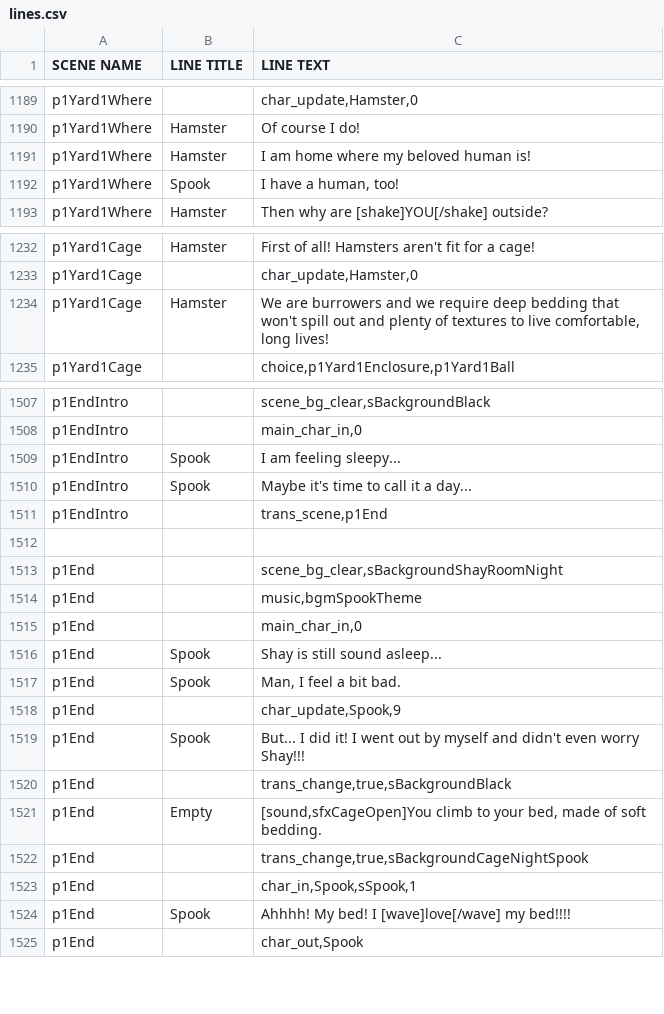
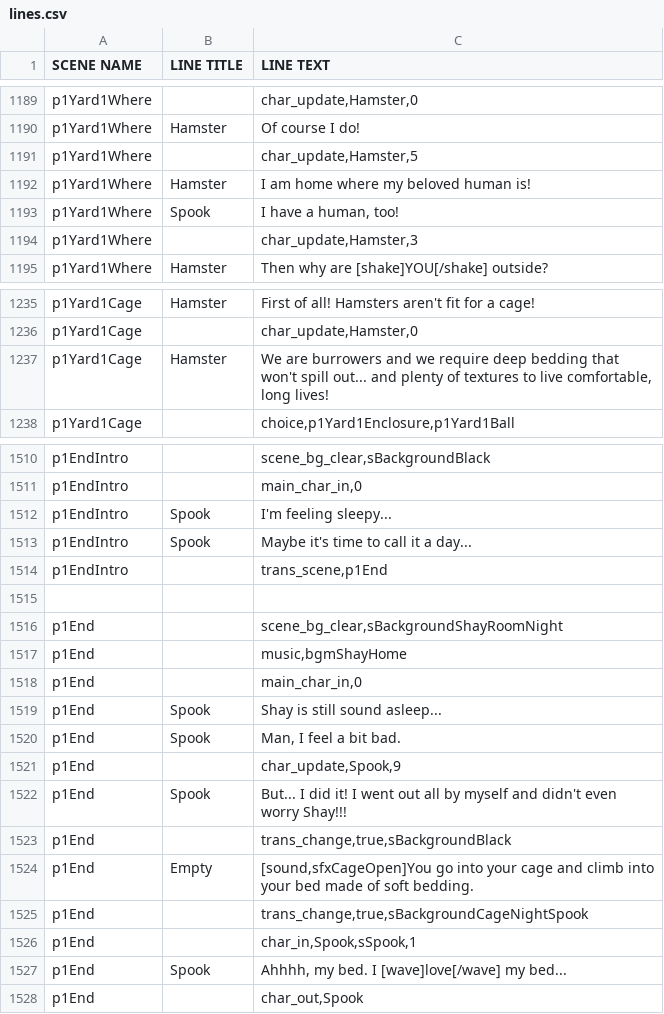
Before and after one commit to kazak29/Spooktober_2026_GameJam, a CSV file: datafiles/lines.csv, drawn as a sheet; only a part is shown, gaps mark what is left out; the diff covers the shown part only.

```diff
--- a/datafiles/lines.csv
+++ b/datafiles/lines.csv
@@ -1190,4 +1190,6 @@ p1Yard1Where,,"char_update,Hamster,0"
 p1Yard1Where,Hamster,Of course I do!
+p1Yard1Where,,"char_update,Hamster,5"
 p1Yard1Where,Hamster,I am home where my beloved human is!
 p1Yard1Where,Spook,"I have a human, too!"
+p1Yard1Where,,"char_update,Hamster,3"
 p1Yard1Where,Hamster,Then why are [shake]YOU[/shake] outside?
@@ -1233,3 +1236,3 @@ p1Yard1Cage,Hamster,First of all! Hamsters aren't fit for a cage!
 p1Yard1Cage,,"char_update,Hamster,0"
-p1Yard1Cage,Hamster,"We are burrowers and we require deep bedding that won't spill out and plenty of textures to live comfortable, long lives!"
+p1Yard1Cage,Hamster,"We are burrowers and we require deep bedding that won't spill out... and plenty of textures to live comfortable, long lives!"
 p1Yard1Cage,,"choice,p1Yard1Enclosure,p1Yard1Ball"
@@ -1508,3 +1511,3 @@ p1EndIntro,,"scene_bg_clear,sBackgroundBlack"
 p1EndIntro,,"main_char_in,0"
-p1EndIntro,Spook,I am feeling sleepy...
+p1EndIntro,Spook,I'm feeling sleepy...
 p1EndIntro,Spook,Maybe it's time to call it a day...
@@ -1513,3 +1516,3 @@ p1EndIntro,,"trans_scene,p1End"
 p1End,,"scene_bg_clear,sBackgroundShayRoomNight"
-p1End,,"music,bgmSpookTheme"
+p1End,,"music,bgmShayHome"
 p1End,,"main_char_in,0"
@@ -1518,8 +1521,8 @@ p1End,Spook,"Man, I feel a bit bad."
 p1End,,"char_update,Spook,9"
-p1End,Spook,But... I did it! I went out by myself and didn't even worry Shay!!!
+p1End,Spook,But... I did it! I went out all by myself and didn't even worry Shay!!!
 p1End,,"trans_change,true,sBackgroundBlack"
-p1End,Empty,"[sound,sfxCageOpen]You climb to your bed, made of soft bedding."
+p1End,Empty,"[sound,sfxCageOpen]You go into your cage and climb into your bed made of soft bedding."
 p1End,,"trans_change,true,sBackgroundCageNightSpook"
 p1End,,"char_in,Spook,sSpook,1"
-p1End,Spook,Ahhhh! My bed! I [wave]love[/wave] my bed!!!!
+p1End,Spook,"Ahhhh, my bed. I [wave]love[/wave] my bed..."
 p1End,,"char_out,Spook"
```
Also changed, not shown: 2 added rows, 1 removed row and 13 edited cells elsewhere in this file, datafiles/ui.csv, 3 other files.
